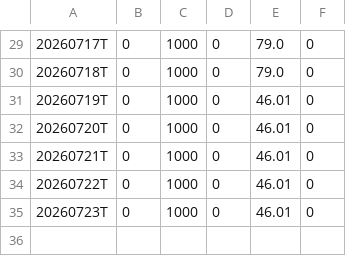
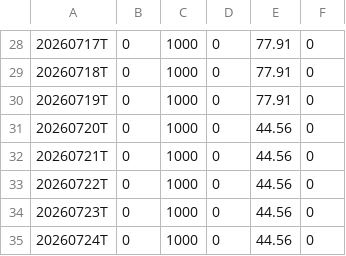
Before and after one commit to OzanTM/RS-LG, a CSV file: output/RSRATING_SHORT_TERM.csv, drawn as a sheet; only a part is shown, gaps mark what is left out; the diff covers the shown part only.

```diff
--- a/output/RSRATING_SHORT_TERM.csv
+++ b/output/RSRATING_SHORT_TERM.csv
@@ -29,7 +28,8 @@
-20260717T,0,1000,0,79.0,0
-20260718T,0,1000,0,79.0,0
-20260719T,0,1000,0,46.01,0
-20260720T,0,1000,0,46.01,0
-20260721T,0,1000,0,46.01,0
-20260722T,0,1000,0,46.01,0
-20260723T,0,1000,0,46.01,0
+20260717T,0,1000,0,77.91,0
+20260718T,0,1000,0,77.91,0
+20260719T,0,1000,0,77.91,0
+20260720T,0,1000,0,44.56,0
+20260721T,0,1000,0,44.56,0
+20260722T,0,1000,0,44.56,0
+20260723T,0,1000,0,44.56,0
+20260724T,0,1000,0,44.56,0
```
Also changed, not shown: 1 removed row and 27 edited cells elsewhere in this file, output/RSRATING_combo.csv, output/rs_sectors.csv, 11 other files.
